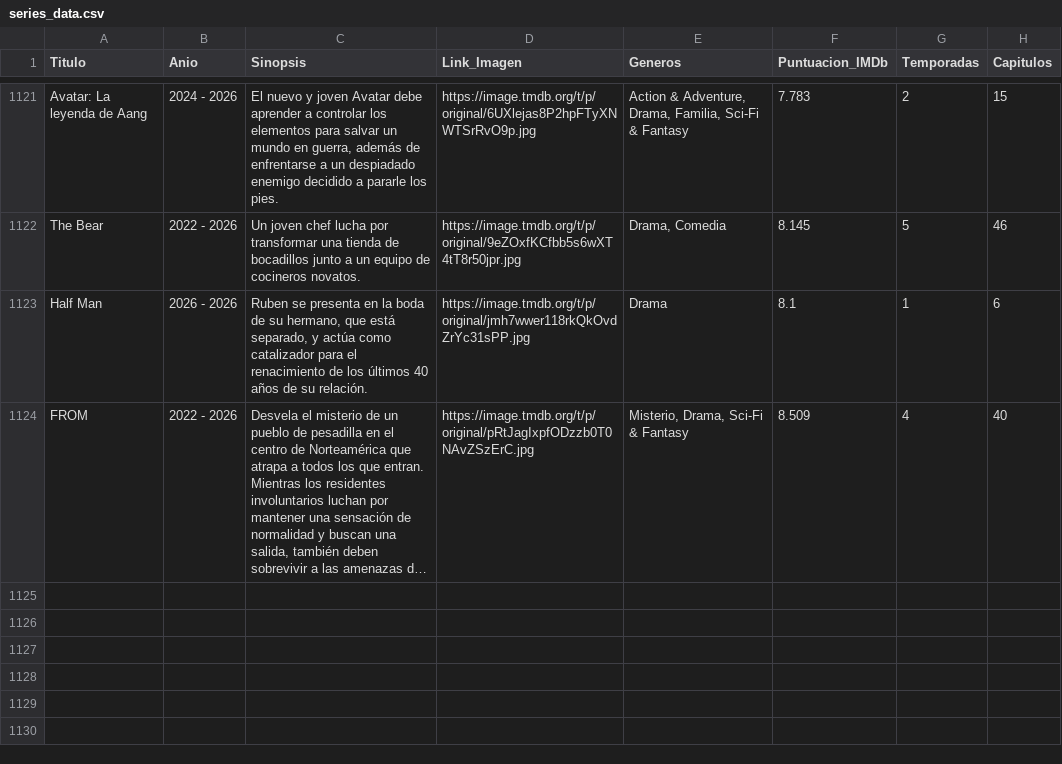
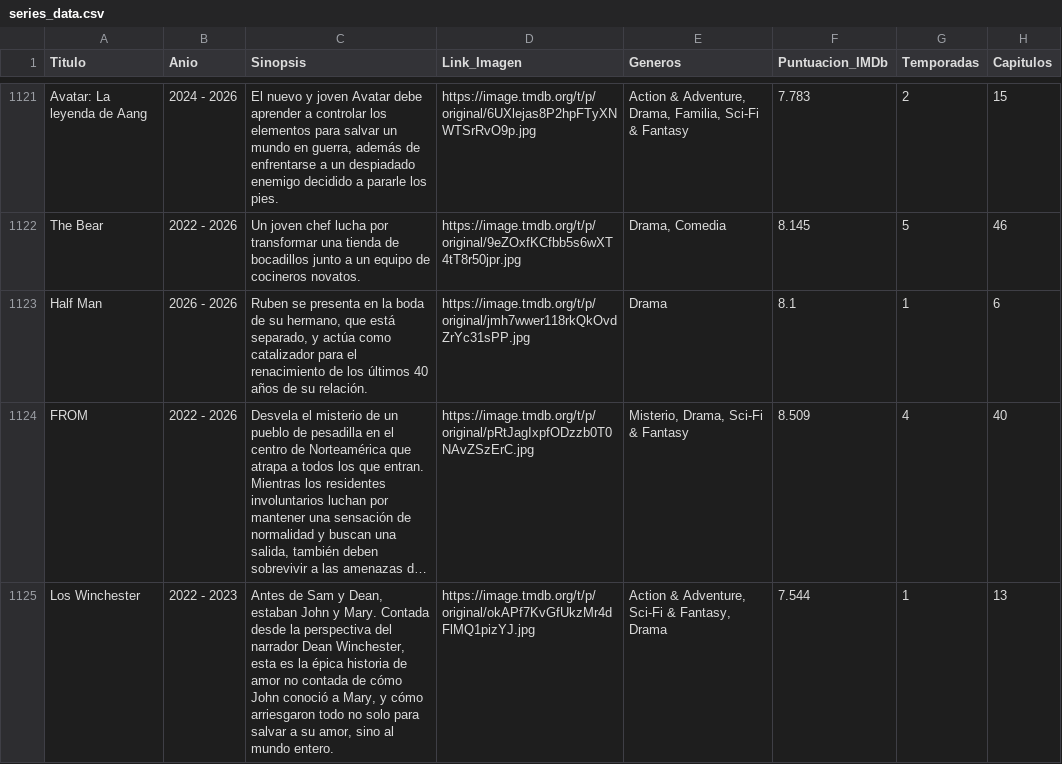
Before and after one commit to RazorXRD/Catalogo-Cloud-Rider, a CSV file: series_data.csv, drawn as a sheet; only a part is shown, gaps mark what is left out; long unchanged cells end in …; the diff names each change by its address in the sheet, - before the commit and + after, or states it on an @@ line.

```diff
--- a/series_data.csv
+++ b/series_data.csv
+row 1125: Los Winchester | 2022 - 2023 | Antes de Sam y Dean, estaban John y Mary. Contada desde la perspectiva del narrador Dean Winchester, esta es la épica historia de amor no contada de cómo John conoció a Mary, y cómo arriesgaron todo no solo para salvar a su amor, sino al mundo entero. | https://image.tmdb.org/t/p/original/okAPf7KvGfUkzMr4dFlMQ1pizYJ.jpg | Action & Adventure, Sci-Fi & Fantasy, Drama | 7.544 | 1 | 13
```
Also changed, not shown: 2 other files.
